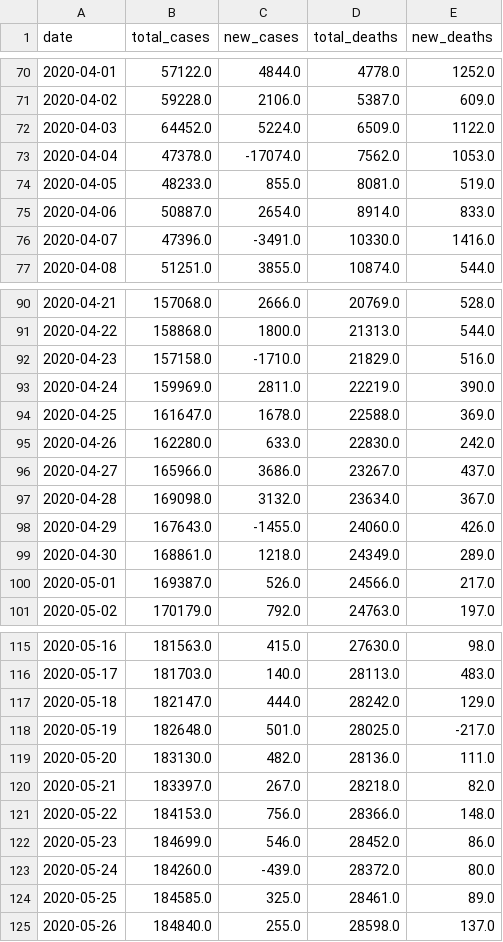
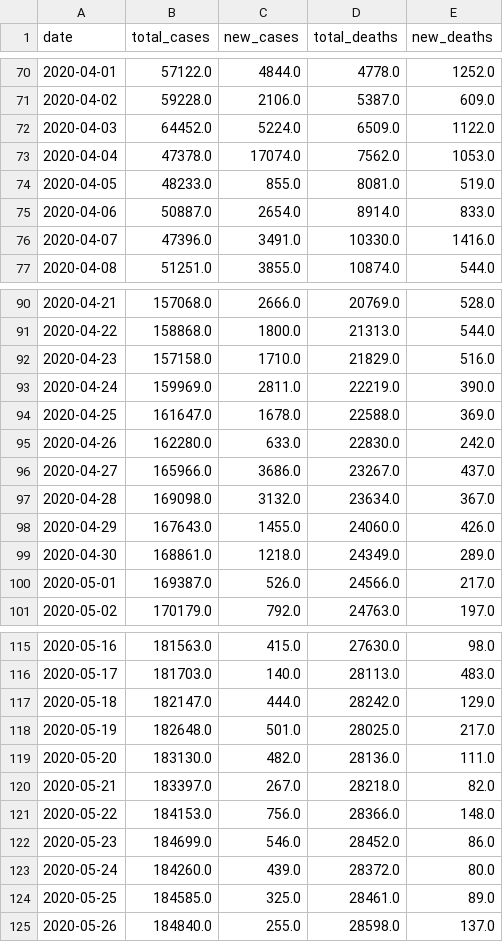
Before and after one commit to Dered118/corona_daten_deutschland, a CSV file: france.csv, drawn as a sheet; only a part is shown, gaps mark what is left out.

Commit message:
Update france.csv

```diff
--- a/france.csv
+++ b/france.csv
@@ -72,6 +72,6 @@ date,total_cases,new_cases,total_deaths,new_deaths
 2020-04-03,64452.0,5224.0,6509.0,1122.0
-2020-04-04,47378.0,-17074.0,7562.0,1053.0
+2020-04-04,47378.0,17074.0,7562.0,1053.0
 2020-04-05,48233.0,855.0,8081.0,519.0
 2020-04-06,50887.0,2654.0,8914.0,833.0
-2020-04-07,47396.0,-3491.0,10330.0,1416.0
+2020-04-07,47396.0,3491.0,10330.0,1416.0
 2020-04-08,51251.0,3855.0,10874.0,544.0
@@ -91,3 +91,3 @@ date,total_cases,new_cases,total_deaths,new_deaths
 2020-04-22,158868.0,1800.0,21313.0,544.0
-2020-04-23,157158.0,-1710.0,21829.0,516.0
+2020-04-23,157158.0,1710.0,21829.0,516.0
 2020-04-24,159969.0,2811.0,22219.0,390.0
@@ -97,3 +97,3 @@ date,total_cases,new_cases,total_deaths,new_deaths
 2020-04-28,169098.0,3132.0,23634.0,367.0
-2020-04-29,167643.0,-1455.0,24060.0,426.0
+2020-04-29,167643.0,1455.0,24060.0,426.0
 2020-04-30,168861.0,1218.0,24349.0,289.0
@@ -117,3 +117,3 @@ date,total_cases,new_cases,total_deaths,new_deaths
 2020-05-18,182147.0,444.0,28242.0,129.0
-2020-05-19,182648.0,501.0,28025.0,-217.0
+2020-05-19,182648.0,501.0,28025.0,217.0
 2020-05-20,183130.0,482.0,28136.0,111.0
@@ -122,3 +122,3 @@ date,total_cases,new_cases,total_deaths,new_deaths
 2020-05-23,184699.0,546.0,28452.0,86.0
-2020-05-24,184260.0,-439.0,28372.0,80.0
+2020-05-24,184260.0,439.0,28372.0,80.0
 2020-05-25,184585.0,325.0,28461.0,89.0
```
